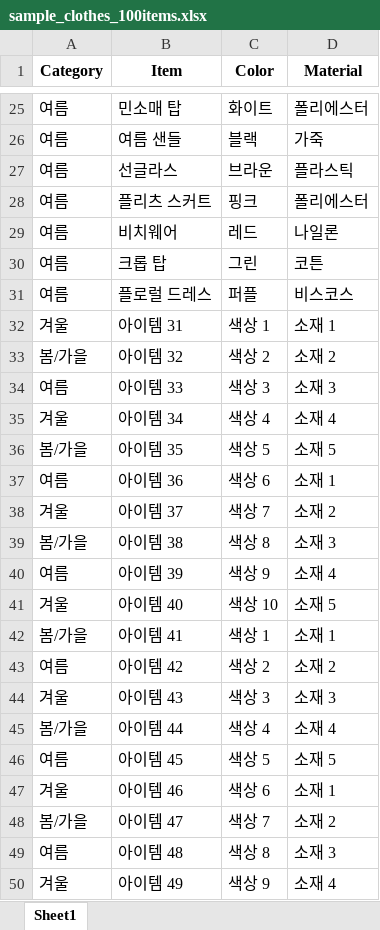
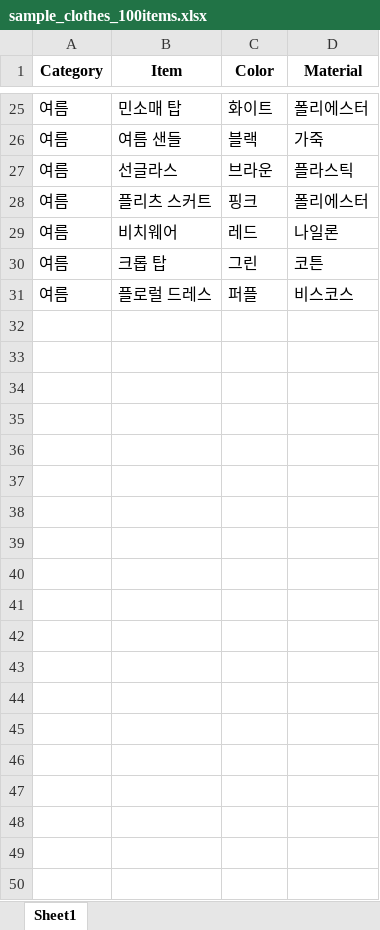
Before and after one commit to starrylifee/inventivemindkit, an Excel workbook: data/sample_clothes_100items.xlsx, sheet Sheet1, drawn as a sheet; only a part is shown, gaps mark what is left out; values as stored, in another font and other column widths than the file's, no borders; the diff covers the shown part only; the diff names each change by its address in the sheet, - before the commit and + after, or states it on an @@ line.

```diff
--- a/data/sample_clothes_100items.xlsx (sheet Sheet1)
+++ b/data/sample_clothes_100items.xlsx (sheet Sheet1)
-row 32: 겨울 | 아이템 31 | 색상 1 | 소재 1
-row 33: 봄/가을 | 아이템 32 | 색상 2 | 소재 2
-row 34: 여름 | 아이템 33 | 색상 3 | 소재 3
-row 35: 겨울 | 아이템 34 | 색상 4 | 소재 4
-row 36: 봄/가을 | 아이템 35 | 색상 5 | 소재 5
-row 37: 여름 | 아이템 36 | 색상 6 | 소재 1
-row 38: 겨울 | 아이템 37 | 색상 7 | 소재 2
-row 39: 봄/가을 | 아이템 38 | 색상 8 | 소재 3
-row 40: 여름 | 아이템 39 | 색상 9 | 소재 4
-row 41: 겨울 | 아이템 40 | 색상 10 | 소재 5
-row 42: 봄/가을 | 아이템 41 | 색상 1 | 소재 1
-row 43: 여름 | 아이템 42 | 색상 2 | 소재 2
-row 44: 겨울 | 아이템 43 | 색상 3 | 소재 3
-row 45: 봄/가을 | 아이템 44 | 색상 4 | 소재 4
-row 46: 여름 | 아이템 45 | 색상 5 | 소재 5
-row 47: 겨울 | 아이템 46 | 색상 6 | 소재 1
-row 48: 봄/가을 | 아이템 47 | 색상 7 | 소재 2
-row 49: 여름 | 아이템 48 | 색상 8 | 소재 3
-row 50: 겨울 | 아이템 49 | 색상 9 | 소재 4
```
Also changed, not shown: 51 removed rows elsewhere in this sheet, 1 other file.
